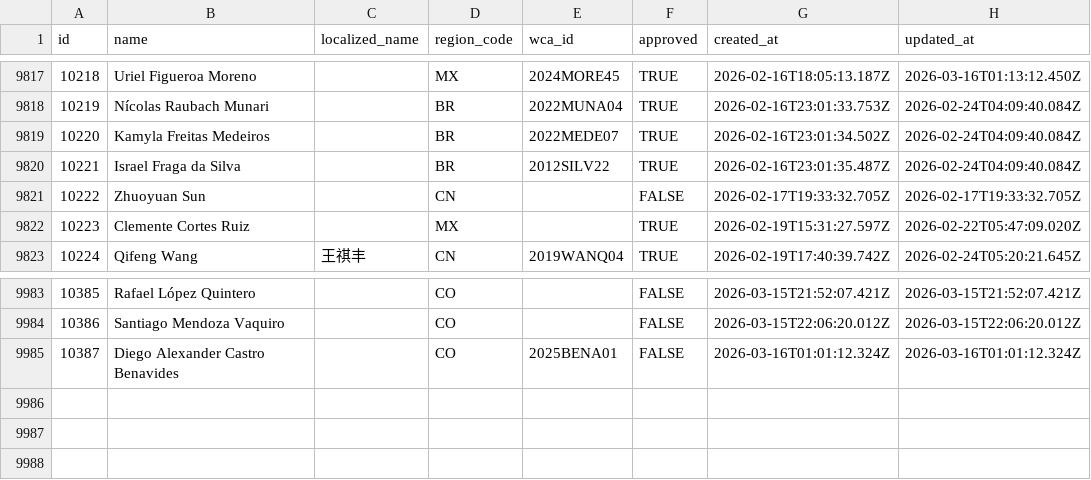
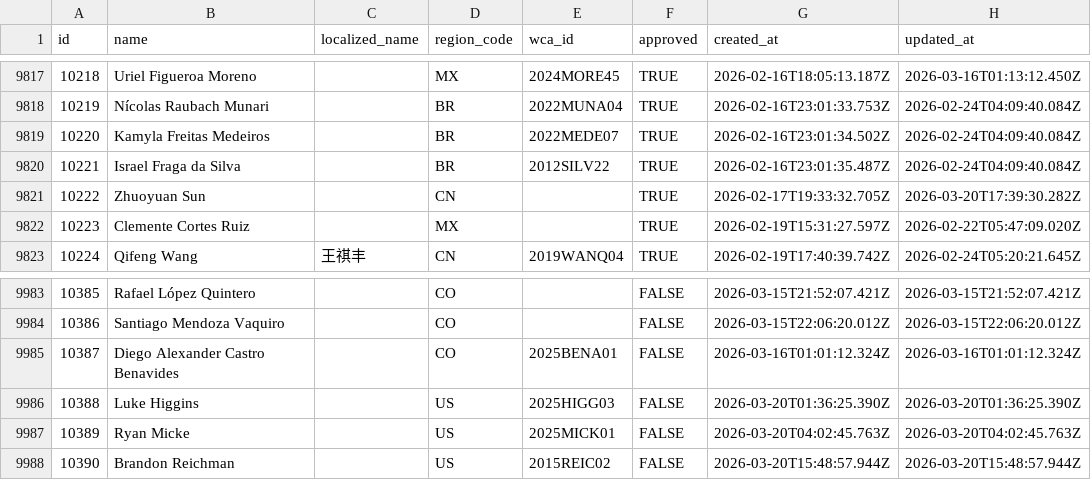
Before and after one commit to Lavages/unofficial-kinchrank, a CSV file: export_persons.csv, drawn as a sheet; only a part is shown, gaps mark what is left out.

```diff
--- a/export_persons.csv
+++ b/export_persons.csv
@@ -9820,3 +9820,3 @@ id,name,localized_name,region_code,wca_id,approved,created_at,updated_at
 10221,Israel Fraga da Silva,,BR,2012SILV22,TRUE,2026-02-16T23:01:35.487Z,2026-02-24T04:09:40.084Z
-10222,Zhuoyuan Sun,,CN,,FALSE,2026-02-17T19:33:32.705Z,2026-02-17T19:33:32.705Z
+10222,Zhuoyuan Sun,,CN,,TRUE,2026-02-17T19:33:32.705Z,2026-03-20T17:39:30.282Z
 10223,Clemente Cortes Ruiz,,MX,,TRUE,2026-02-19T15:31:27.597Z,2026-02-22T05:47:09.020Z
@@ -9985 +9985,4 @@ id,name,localized_name,region_code,wca_id,approved,created_at,updated_at
 10387,Diego Alexander Castro Benavides,,CO,2025BENA01,FALSE,2026-03-16T01:01:12.324Z,2026-03-16T01:01:12.324Z
+10388,Luke Higgins,,US,2025HIGG03,FALSE,2026-03-20T01:36:25.390Z,2026-03-20T01:36:25.390Z
+10389,Ryan Micke,,US,2025MICK01,FALSE,2026-03-20T04:02:45.763Z,2026-03-20T04:02:45.763Z
+10390,Brandon Reichman,,US,2015REIC02,FALSE,2026-03-20T15:48:57.944Z,2026-03-20T15:48:57.944Z
```
Also changed, not shown: export_contests.csv, export_events.csv, 4 other files.
